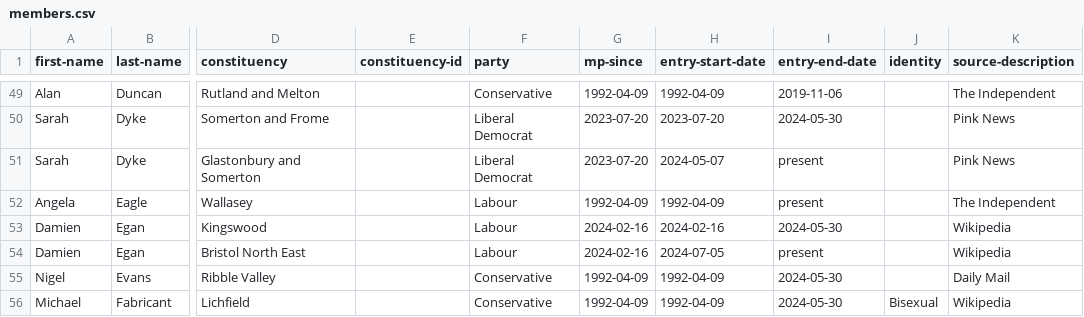
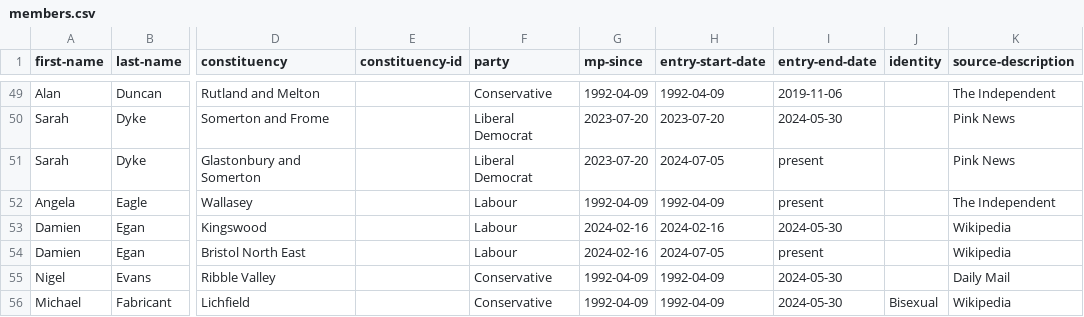
Before and after one commit to johnpeart/lgbt-mp, a CSV file: _data/members.csv, drawn as a sheet; only a part is shown, gaps mark what is left out; the diff names each change by its address in the sheet, - before the commit and + after, or states it on an @@ line.

Commit message:
Fix date error

```diff
--- a/_data/members.csv
+++ b/_data/members.csv
-H51 (entry-start-date): 2024-05-07
+H51 (entry-start-date): 2024-07-05
```
